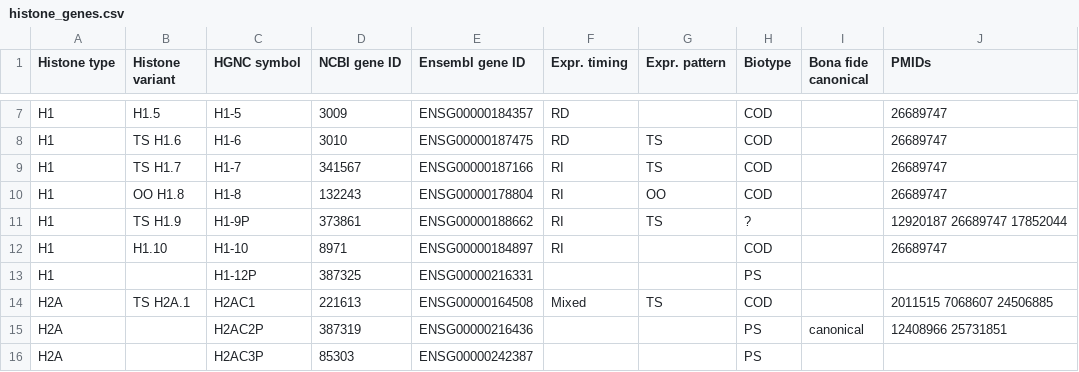
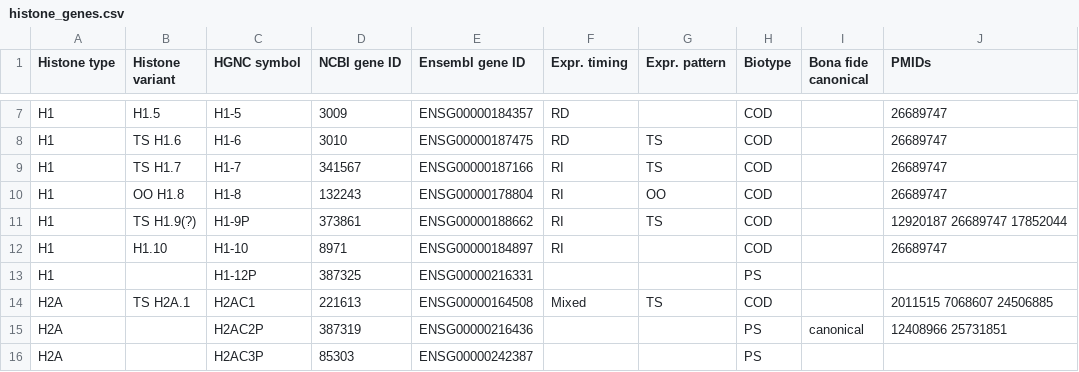
Before and after one commit to intbio/hist_gene_prot, a CSV file: histone_genes.csv, drawn as a sheet; only a part is shown, gaps mark what is left out.

```diff
--- a/histone_genes.csv
+++ b/histone_genes.csv
@@ -10,3 +10,3 @@ H1,TS H1.7,H1-7,341567,ENSG00000187166,RI,TS,COD,,26689747
 H1,OO H1.8,H1-8,132243,ENSG00000178804,RI,OO,COD,,26689747
-H1,TS H1.9,H1-9P,373861,ENSG00000188662,RI,TS,?,,12920187 26689747 17852044
+H1,TS H1.9(?),H1-9P,373861,ENSG00000188662,RI,TS,COD,,12920187 26689747 17852044
 H1,H1.10,H1-10,8971,ENSG00000184897,RI,,COD,,26689747
```
Also changed, not shown: 1 other file.
